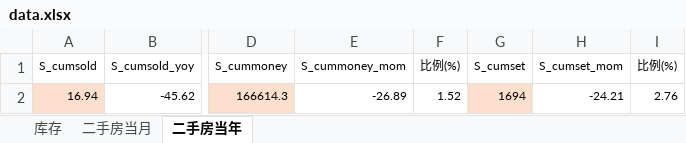
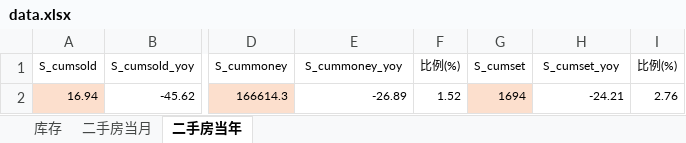
Before and after one commit to PengZiqiao/lishui_report, an Excel workbook: data.xlsx, sheet 二手房当年, drawn as a sheet; only a part is shown, gaps mark what is left out; values as stored, in another font and other column widths than the file's, no borders; the diff names each change by its address in the sheet, - before the commit and + after, or states it on an @@ line.

```diff
--- a/data.xlsx (sheet 二手房当年)
+++ b/data.xlsx (sheet 二手房当年)
-E1: S_cummoney_mom
+E1: S_cummoney_yoy
-H1: S_cumset_mom
+H1: S_cumset_yoy
```
Also changed, not shown: sheet 库存, 2 other files.
